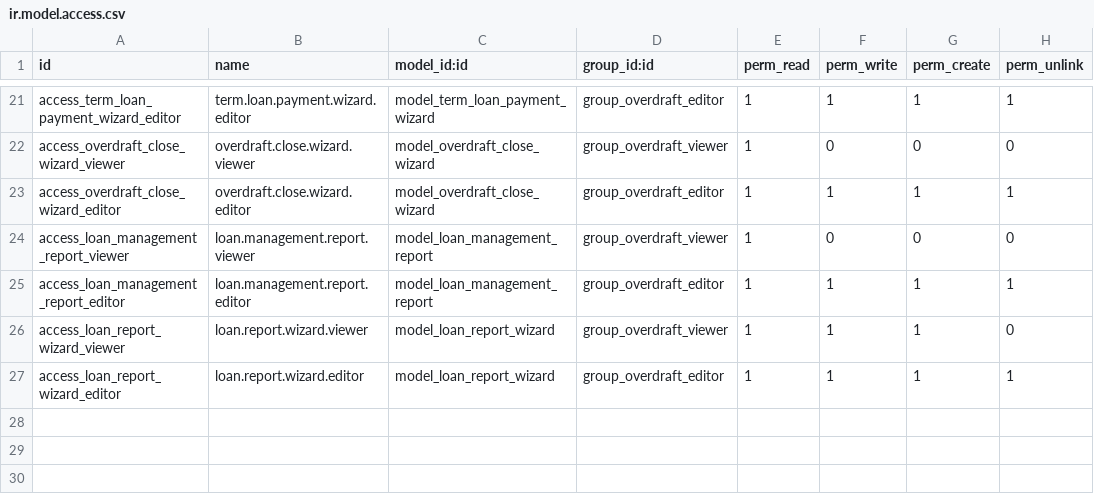
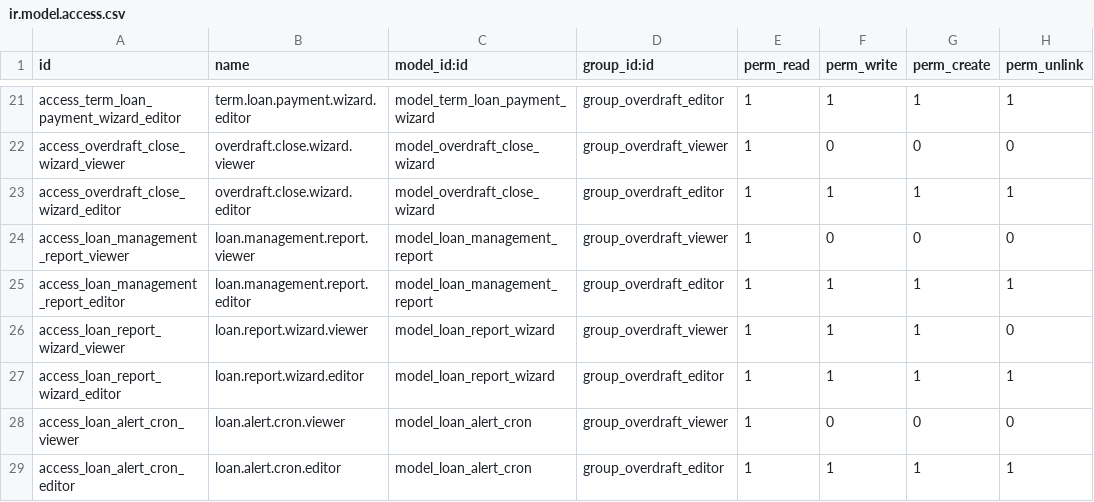
Before and after one commit to Top-Technologies/overdraft_interest_calculator, a CSV file: security/ir.model.access.csv, drawn as a sheet; only a part is shown, gaps mark what is left out.

```diff
--- a/security/ir.model.access.csv
+++ b/security/ir.model.access.csv
@@ -27 +27,3 @@ access_loan_report_wizard_viewer,loan.report.wizard.viewer,model_loan_report_wiz
 access_loan_report_wizard_editor,loan.report.wizard.editor,model_loan_report_wizard,group_overdraft_editor,1,1,1,1
+access_loan_alert_cron_viewer,loan.alert.cron.viewer,model_loan_alert_cron,group_overdraft_viewer,1,0,0,0
+access_loan_alert_cron_editor,loan.alert.cron.editor,model_loan_alert_cron,group_overdraft_editor,1,1,1,1
```
Also changed, not shown: 4 other files.
